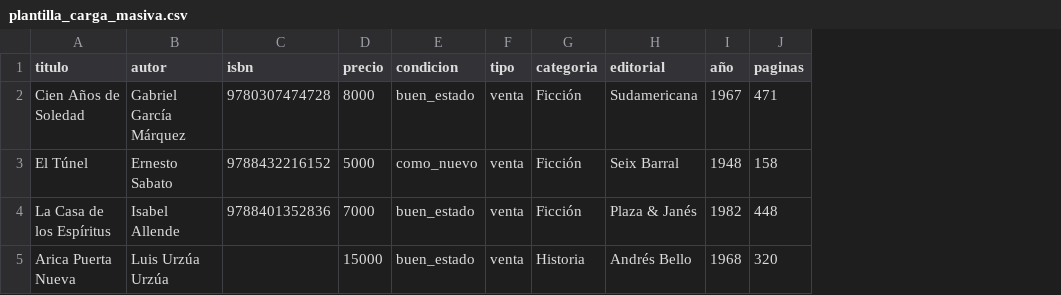
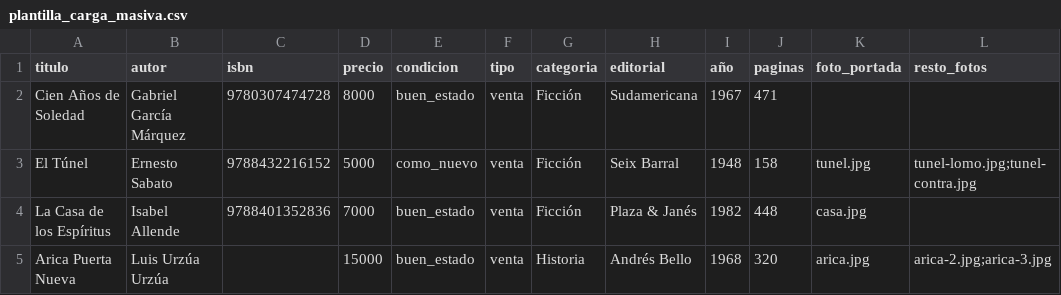
Before and after one commit to vero-pix/libros-libres, a CSV file: public/plantilla_carga_masiva.csv, drawn as a sheet; the diff names each change by its address in the sheet, - before the commit and + after, or states it on an @@ line.

```diff
--- a/public/plantilla_carga_masiva.csv
+++ b/public/plantilla_carga_masiva.csv
+column K (foto_portada), rows 3-5: tunel.jpg | casa.jpg | arica.jpg
+column L (resto_fotos), rows 3-5: tunel-lomo.jpg;tunel-contra.jpg |  | arica-2.jpg;arica-3.jpg
```
Also changed, not shown: 4 other files.
